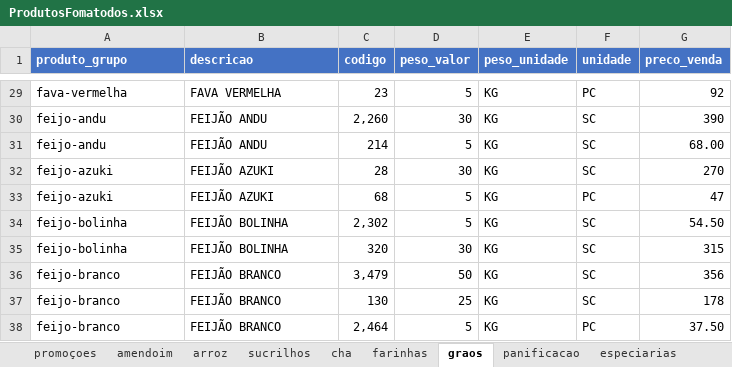
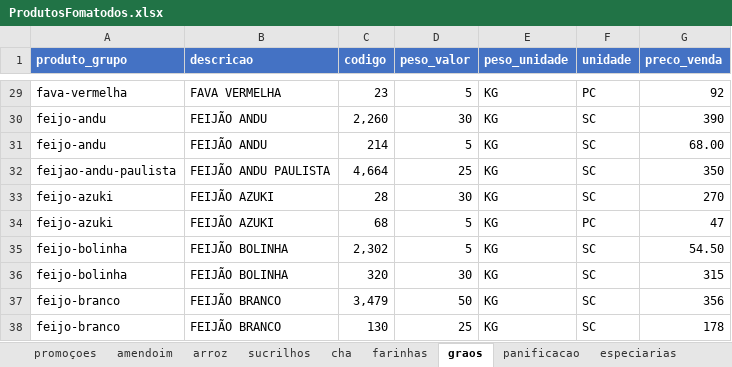
Before and after one commit to MuriloBastos6/Lista-de-Produtos-Bourached, an Excel workbook: data/ProdutosFomatodos.xlsx, sheet graos, drawn as a sheet; only a part is shown, gaps mark what is left out; the shorter side is filled out with more unchanged rows; values as stored, in another font and other column widths than the file's, no borders; the diff names each change by its address in the sheet, - before the commit and + after, or states it on an @@ line.

```diff
--- a/data/ProdutosFomatodos.xlsx (sheet graos)
+++ b/data/ProdutosFomatodos.xlsx (sheet graos)
+row 32: feijao-andu-paulista | FEIJÃO ANDU PAULISTA | 4,664 | 25 | KG | SC | 350
```
Also changed, not shown: sheet frutas, sheet sementes, 3 other files.
